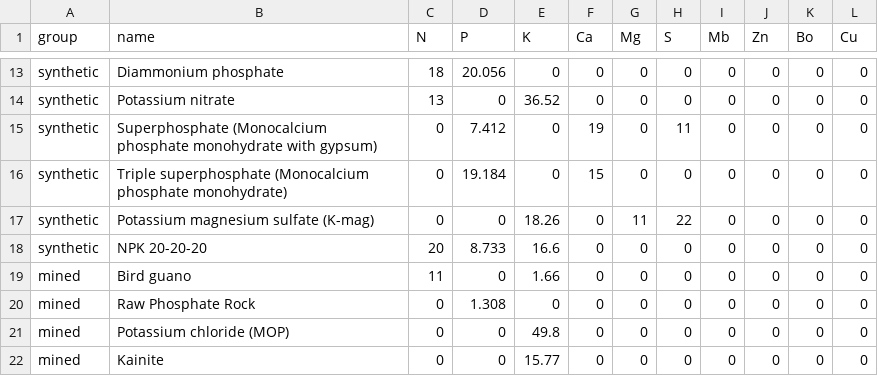
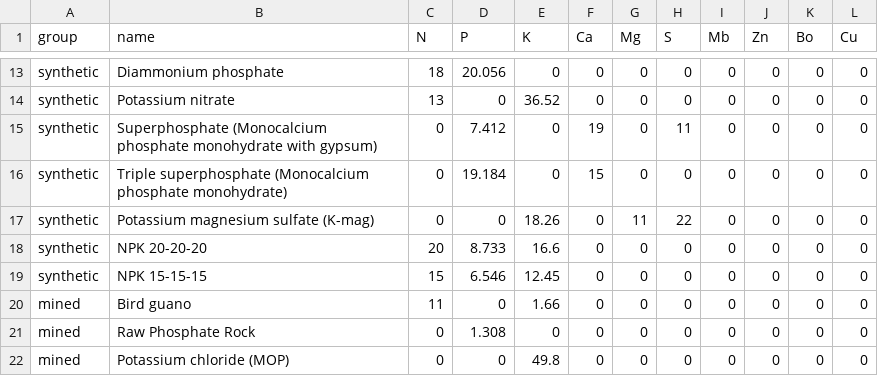
Before and after one commit to cropmodels/Rquefts, a CSV file: inst/extdata/fertilizers.csv, drawn as a sheet; only a part is shown, gaps mark what is left out; the shorter side is filled out with more unchanged rows.

```diff
--- a/inst/extdata/fertilizers.csv
+++ b/inst/extdata/fertilizers.csv
@@ -18,2 +18,3 @@ synthetic,Potassium magnesium sulfate (K-mag),0,0,18.26,0,11,22,0,0,0,0
 synthetic,NPK 20-20-20,20,8.733,16.6,0,0,0,0,0,0,0
+synthetic,NPK 15-15-15,15,6.546,12.45,0,0,0,0,0,0,0
 mined,Bird guano,11,0,1.66,0,0,0,0,0,0,0
```
Also changed, not shown: 1 other file.
